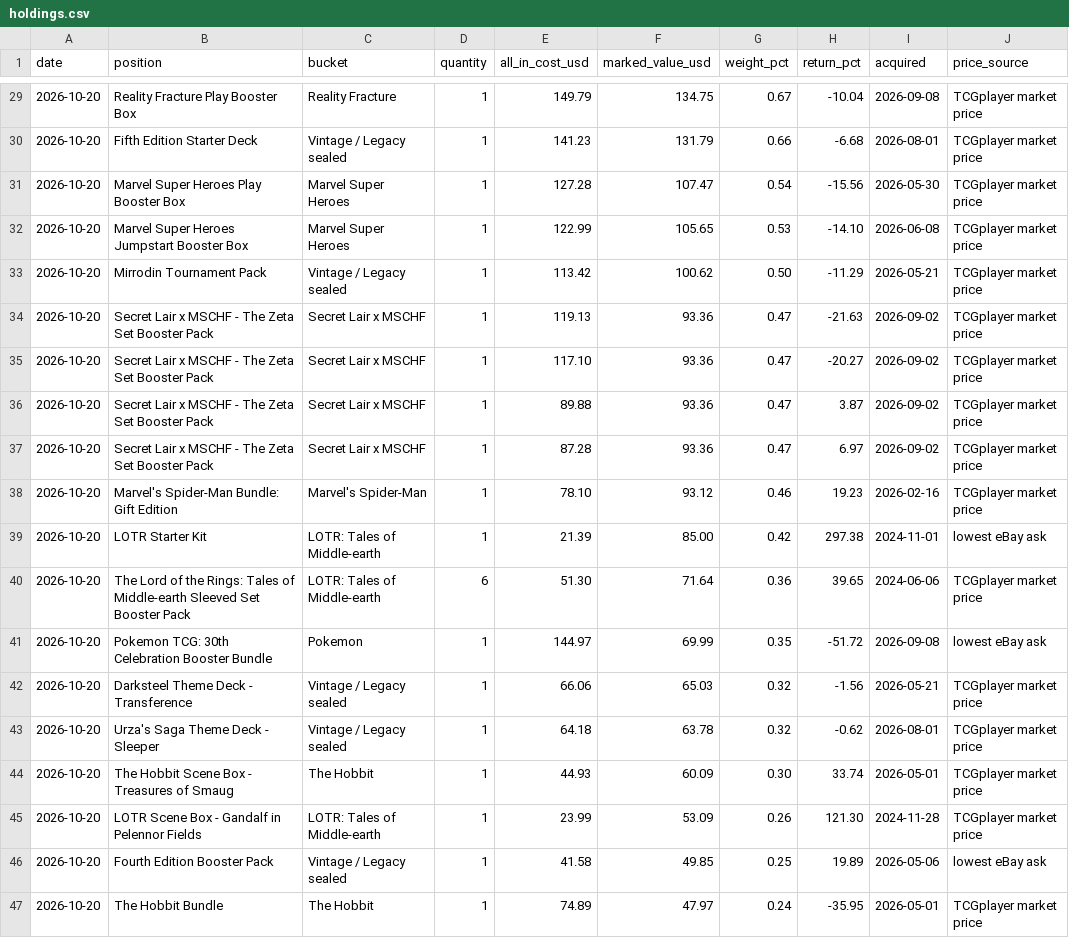
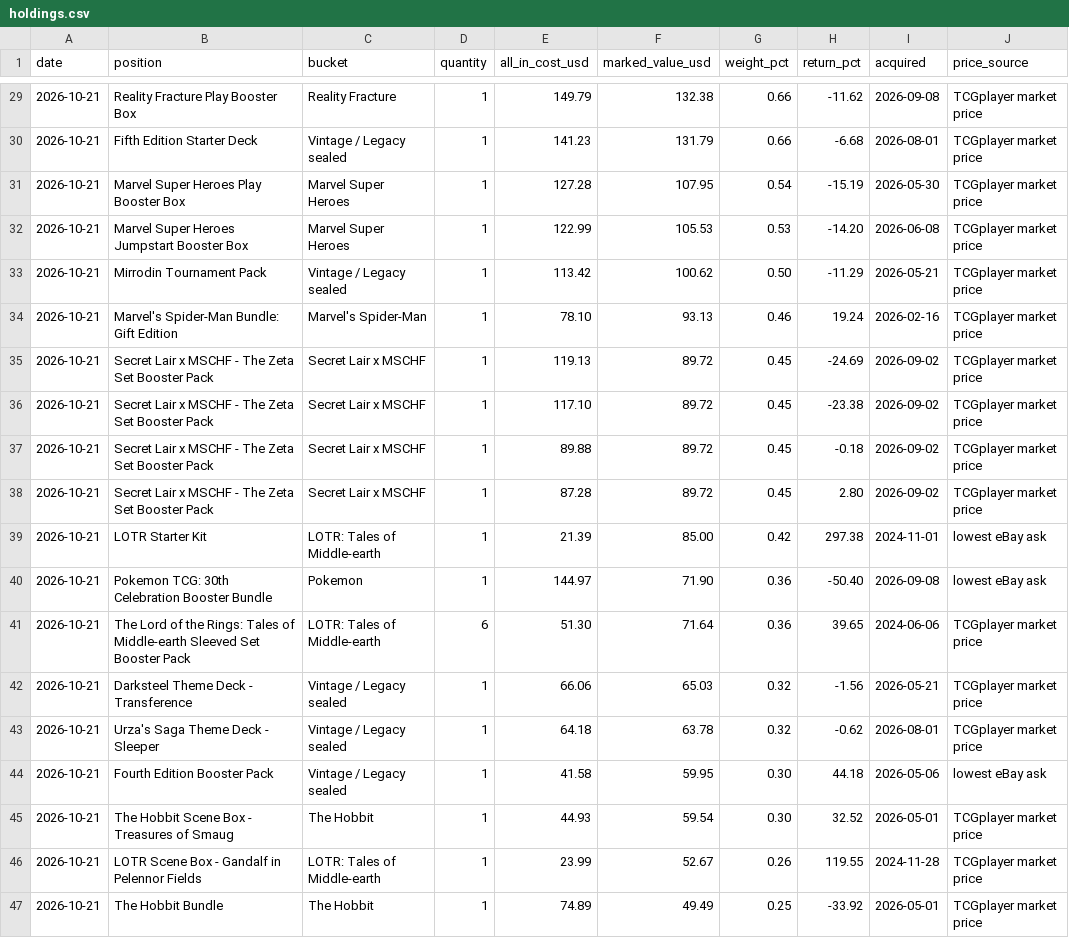
Before and after one commit to urzatower/capital, a CSV file: holdings.csv, drawn as a sheet; only a part is shown, gaps mark what is left out; the diff covers the shown part only.

```diff
--- a/holdings.csv
+++ b/holdings.csv
@@ -29,19 +29,19 @@ date,position,bucket,quantity,all_in_cost_usd,marked_value_usd,weight_pct,return
-2026-10-20,"Reality Fracture Play Booster Box","Reality Fracture",1,149.79,134.75,0.67,-10.04,2026-09-08,TCGplayer market price
-2026-10-20,"Fifth Edition Starter Deck","Vintage / Legacy sealed",1,141.23,131.79,0.66,-6.68,2026-08-01,TCGplayer market price
-2026-10-20,"Marvel Super Heroes Play Booster Box","Marvel Super Heroes",1,127.28,107.47,0.54,-15.56,2026-05-30,TCGplayer market price
-2026-10-20,"Marvel Super Heroes Jumpstart Booster Box","Marvel Super Heroes",1,122.99,105.65,0.53,-14.10,2026-06-08,TCGplayer market price
-2026-10-20,"Mirrodin Tournament Pack","Vintage / Legacy sealed",1,113.42,100.62,0.50,-11.29,2026-05-21,TCGplayer market price
-2026-10-20,"Secret Lair x MSCHF - The Zeta Set Booster Pack","Secret Lair x MSCHF",1,119.13,93.36,0.47,-21.63,2026-09-02,TCGplayer market price
-2026-10-20,"Secret Lair x MSCHF - The Zeta Set Booster Pack","Secret Lair x MSCHF",1,117.10,93.36,0.47,-20.27,2026-09-02,TCGplayer market price
-2026-10-20,"Secret Lair x MSCHF - The Zeta Set Booster Pack","Secret Lair x MSCHF",1,89.88,93.36,0.47,3.87,2026-09-02,TCGplayer market price
-2026-10-20,"Secret Lair x MSCHF - The Zeta Set Booster Pack","Secret Lair x MSCHF",1,87.28,93.36,0.47,6.97,2026-09-02,TCGplayer market price
-2026-10-20,"Marvel's Spider-Man Bundle: Gift Edition","Marvel's Spider-Man",1,78.10,93.12,0.46,19.23,2026-02-16,TCGplayer market price
-2026-10-20,"LOTR Starter Kit","LOTR: Tales of Middle-earth",1,21.39,85.00,0.42,297.38,2024-11-01,lowest eBay ask
-2026-10-20,"The Lord of the Rings: Tales of Middle-earth Sleeved Set Booster Pack","LOTR: Tales of Middle-earth",6,51.30,71.64,0.36,39.65,2024-06-06,TCGplayer market price
-2026-10-20,"Pokemon TCG: 30th Celebration Booster Bundle","Pokemon",1,144.97,69.99,0.35,-51.72,2026-09-08,lowest eBay ask
-2026-10-20,"Darksteel Theme Deck - Transference","Vintage / Legacy sealed",1,66.06,65.03,0.32,-1.56,2026-05-21,TCGplayer market price
-2026-10-20,"Urza's Saga Theme Deck - Sleeper","Vintage / Legacy sealed",1,64.18,63.78,0.32,-0.62,2026-08-01,TCGplayer market price
-2026-10-20,"The Hobbit Scene Box - Treasures of Smaug","The Hobbit",1,44.93,60.09,0.30,33.74,2026-05-01,TCGplayer market price
-2026-10-20,"LOTR Scene Box - Gandalf in Pelennor Fields","LOTR: Tales of Middle-earth",1,23.99,53.09,0.26,121.30,2024-11-28,TCGplayer market price
-2026-10-20,"Fourth Edition Booster Pack","Vintage / Legacy sealed",1,41.58,49.85,0.25,19.89,2026-05-06,lowest eBay ask
-2026-10-20,"The Hobbit Bundle","The Hobbit",1,74.89,47.97,0.24,-35.95,2026-05-01,TCGplayer market price
+2026-10-21,"Reality Fracture Play Booster Box","Reality Fracture",1,149.79,132.38,0.66,-11.62,2026-09-08,TCGplayer market price
+2026-10-21,"Fifth Edition Starter Deck","Vintage / Legacy sealed",1,141.23,131.79,0.66,-6.68,2026-08-01,TCGplayer market price
+2026-10-21,"Marvel Super Heroes Play Booster Box","Marvel Super Heroes",1,127.28,107.95,0.54,-15.19,2026-05-30,TCGplayer market price
+2026-10-21,"Marvel Super Heroes Jumpstart Booster Box","Marvel Super Heroes",1,122.99,105.53,0.53,-14.20,2026-06-08,TCGplayer market price
+2026-10-21,"Mirrodin Tournament Pack","Vintage / Legacy sealed",1,113.42,100.62,0.50,-11.29,2026-05-21,TCGplayer market price
+2026-10-21,"Marvel's Spider-Man Bundle: Gift Edition","Marvel's Spider-Man",1,78.10,93.13,0.46,19.24,2026-02-16,TCGplayer market price
+2026-10-21,"Secret Lair x MSCHF - The Zeta Set Booster Pack","Secret Lair x MSCHF",1,119.13,89.72,0.45,-24.69,2026-09-02,TCGplayer market price
+2026-10-21,"Secret Lair x MSCHF - The Zeta Set Booster Pack","Secret Lair x MSCHF",1,117.10,89.72,0.45,-23.38,2026-09-02,TCGplayer market price
+2026-10-21,"Secret Lair x MSCHF - The Zeta Set Booster Pack","Secret Lair x MSCHF",1,89.88,89.72,0.45,-0.18,2026-09-02,TCGplayer market price
+2026-10-21,"Secret Lair x MSCHF - The Zeta Set Booster Pack","Secret Lair x MSCHF",1,87.28,89.72,0.45,2.80,2026-09-02,TCGplayer market price
+2026-10-21,"LOTR Starter Kit","LOTR: Tales of Middle-earth",1,21.39,85.00,0.42,297.38,2024-11-01,lowest eBay ask
+2026-10-21,"Pokemon TCG: 30th Celebration Booster Bundle","Pokemon",1,144.97,71.90,0.36,-50.40,2026-09-08,lowest eBay ask
+2026-10-21,"The Lord of the Rings: Tales of Middle-earth Sleeved Set Booster Pack","LOTR: Tales of Middle-earth",6,51.30,71.64,0.36,39.65,2024-06-06,TCGplayer market price
+2026-10-21,"Darksteel Theme Deck - Transference","Vintage / Legacy sealed",1,66.06,65.03,0.32,-1.56,2026-05-21,TCGplayer market price
+2026-10-21,"Urza's Saga Theme Deck - Sleeper","Vintage / Legacy sealed",1,64.18,63.78,0.32,-0.62,2026-08-01,TCGplayer market price
+2026-10-21,"Fourth Edition Booster Pack","Vintage / Legacy sealed",1,41.58,59.95,0.30,44.18,2026-05-06,lowest eBay ask
+2026-10-21,"The Hobbit Scene Box - Treasures of Smaug","The Hobbit",1,44.93,59.54,0.30,32.52,2026-05-01,TCGplayer market price
+2026-10-21,"LOTR Scene Box - Gandalf in Pelennor Fields","LOTR: Tales of Middle-earth",1,23.99,52.67,0.26,119.55,2024-11-28,TCGplayer market price
+2026-10-21,"The Hobbit Bundle","The Hobbit",1,74.89,49.49,0.25,-33.92,2026-05-01,TCGplayer market price
```
Also changed, not shown: 81 edited cells elsewhere in this file, 13 other files.
